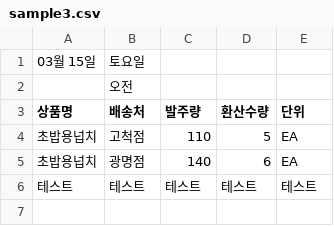
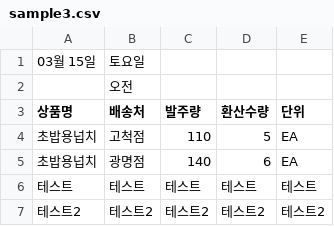
Before and after one commit to steppenhj/admin, a CSV file: sample3.csv, drawn as a sheet; the diff names each change by its address in the sheet, - before the commit and + after, or states it on an @@ line.

```diff
--- a/sample3.csv
+++ b/sample3.csv
+row 7: 테스트2 | 테스트2 | 테스트2 | 테스트2 | 테스트2
```
Also changed, not shown: sample1.csv, sample2.csv.
